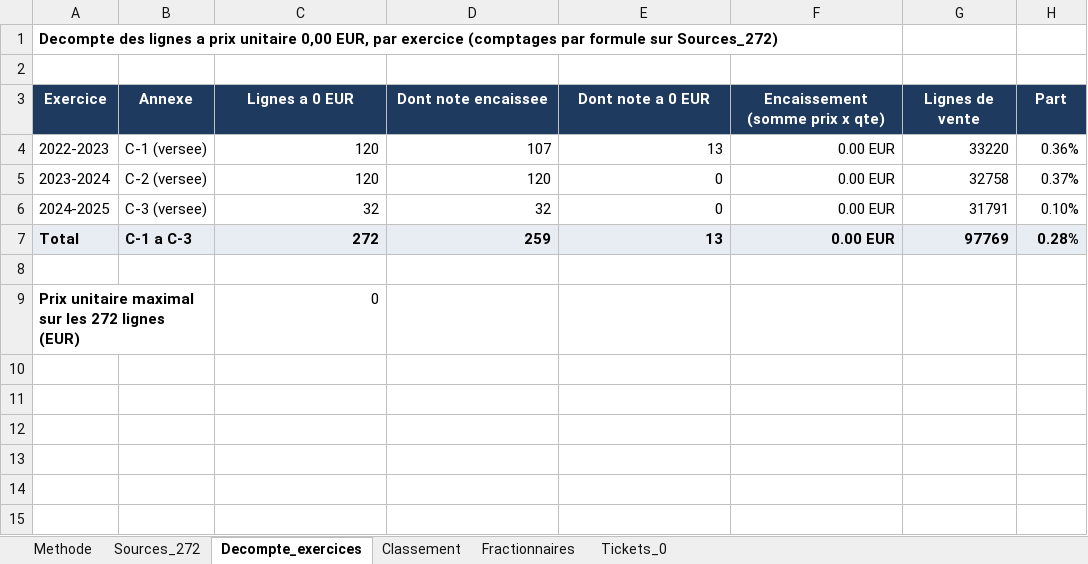
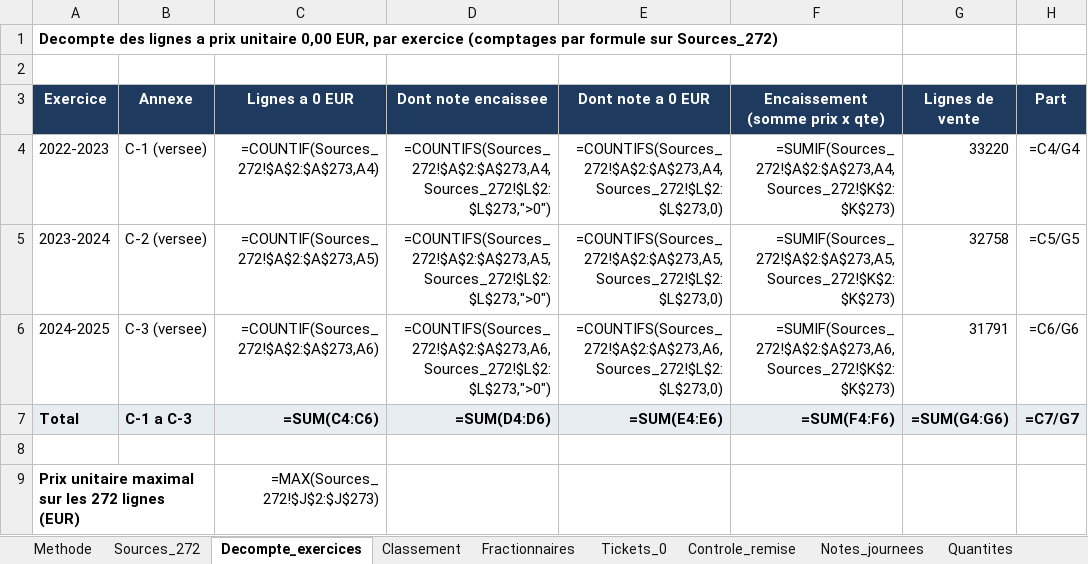
Before and after one commit to maevaPasteur/demi-lune-fisc, an Excel workbook: public/documents/pieces-reponse-2/R2-articles-zero-euro.xlsx, sheet Decompte_exercices, drawn as a sheet; values as stored, in another font and other column widths than the file's, no borders; formulas without a stored value are shown as written; the diff names each change by its address in the sheet, - before the commit and + after, or states it on an @@ line.

```diff
--- a/public/documents/pieces-reponse-2/R2-articles-zero-euro.xlsx (sheet Decompte_exercices)
+++ b/public/documents/pieces-reponse-2/R2-articles-zero-euro.xlsx (sheet Decompte_exercices)
+sheet tab: Controle_remise
+sheet tab: Notes_journees
+sheet tab: Quantites
-C4 (Lignes a 0 EUR): 120
+C4 (Lignes a 0 EUR): =COUNTIF(Sources_272!$A$2:$A$273,A4)
-D4 (Dont note encaissee): 107
+D4 (Dont note encaissee): =COUNTIFS(Sources_272!$A$2:$A$273,A4,Sources_272!$L$2:$L$273,">0")
-E4 (Dont note a 0 EUR): 13
+E4 (Dont note a 0 EUR): =COUNTIFS(Sources_272!$A$2:$A$273,A4,Sources_272!$L$2:$L$273,0)
-F4 (Encaissement (somme prix x qte)): 0.00 EUR
+F4 (Encaissement (somme prix x qte)): =SUMIF(Sources_272!$A$2:$A$273,A4,Sources_272!$K$2:$K$273)
-H4 (Part): 0.36%
+H4 (Part): =C4/G4
-C5 (Lignes a 0 EUR): 120
+C5 (Lignes a 0 EUR): =COUNTIF(Sources_272!$A$2:$A$273,A5)
-D5 (Dont note encaissee): 120
+D5 (Dont note encaissee): =COUNTIFS(Sources_272!$A$2:$A$273,A5,Sources_272!$L$2:$L$273,">0")
-E5 (Dont note a 0 EUR): 0
+E5 (Dont note a 0 EUR): =COUNTIFS(Sources_272!$A$2:$A$273,A5,Sources_272!$L$2:$L$273,0)
-F5 (Encaissement (somme prix x qte)): 0.00 EUR
+F5 (Encaissement (somme prix x qte)): =SUMIF(Sources_272!$A$2:$A$273,A5,Sources_272!$K$2:$K$273)
-H5 (Part): 0.37%
+H5 (Part): =C5/G5
-C6 (Lignes a 0 EUR): 32
+C6 (Lignes a 0 EUR): =COUNTIF(Sources_272!$A$2:$A$273,A6)
-D6 (Dont note encaissee): 32
+D6 (Dont note encaissee): =COUNTIFS(Sources_272!$A$2:$A$273,A6,Sources_272!$L$2:$L$273,">0")
-E6 (Dont note a 0 EUR): 0
+E6 (Dont note a 0 EUR): =COUNTIFS(Sources_272!$A$2:$A$273,A6,Sources_272!$L$2:$L$273,0)
-F6 (Encaissement (somme prix x qte)): 0.00 EUR
+F6 (Encaissement (somme prix x qte)): =SUMIF(Sources_272!$A$2:$A$273,A6,Sources_272!$K$2:$K$273)
-H6 (Part): 0.10%
+H6 (Part): =C6/G6
-C7 (Lignes a 0 EUR): 272
+C7 (Lignes a 0 EUR): =SUM(C4:C6)
-D7 (Dont note encaissee): 259
+D7 (Dont note encaissee): =SUM(D4:D6)
-E7 (Dont note a 0 EUR): 13
+E7 (Dont note a 0 EUR): =SUM(E4:E6)
-F7 (Encaissement (somme prix x qte)): 0.00 EUR
+F7 (Encaissement (somme prix x qte)): =SUM(F4:F6)
-G7 (Lignes de vente): 97769
+G7 (Lignes de vente): =SUM(G4:G6)
-H7 (Part): 0.28%
+H7 (Part): =C7/G7
-C9 (Lignes a 0 EUR): 0
+C9 (Lignes a 0 EUR): =MAX(Sources_272!$J$2:$J$273)
```
Also changed, not shown: sheet Sources_272, sheet Classement, sheet Fractionnaires, sheet Tickets_0, sheet Methode, other sheet tabs, public/documents/pieces-reponse-2/R2-alcool-cuisine.xlsx, public/documents/pieces-reponse-2/R2-alcool-plats-menus.xlsx, 40 other files.
